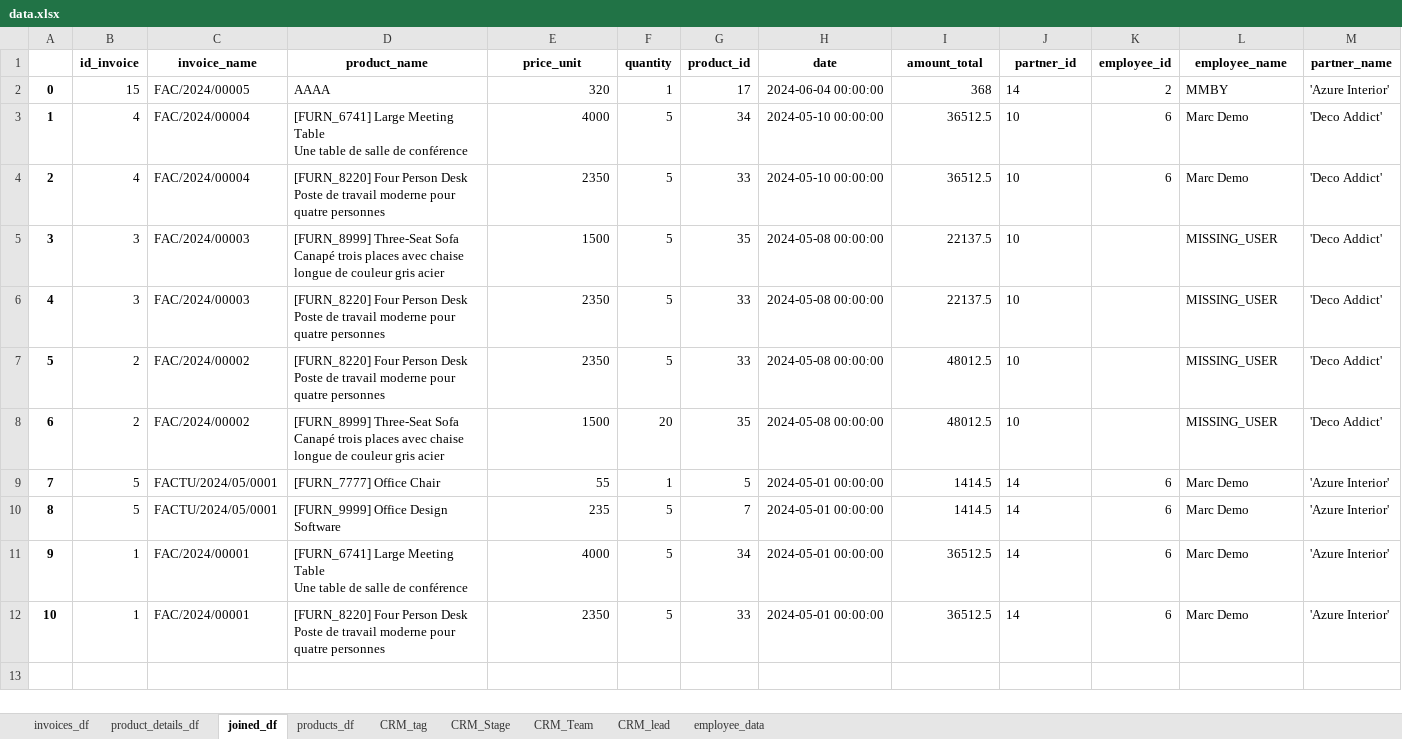
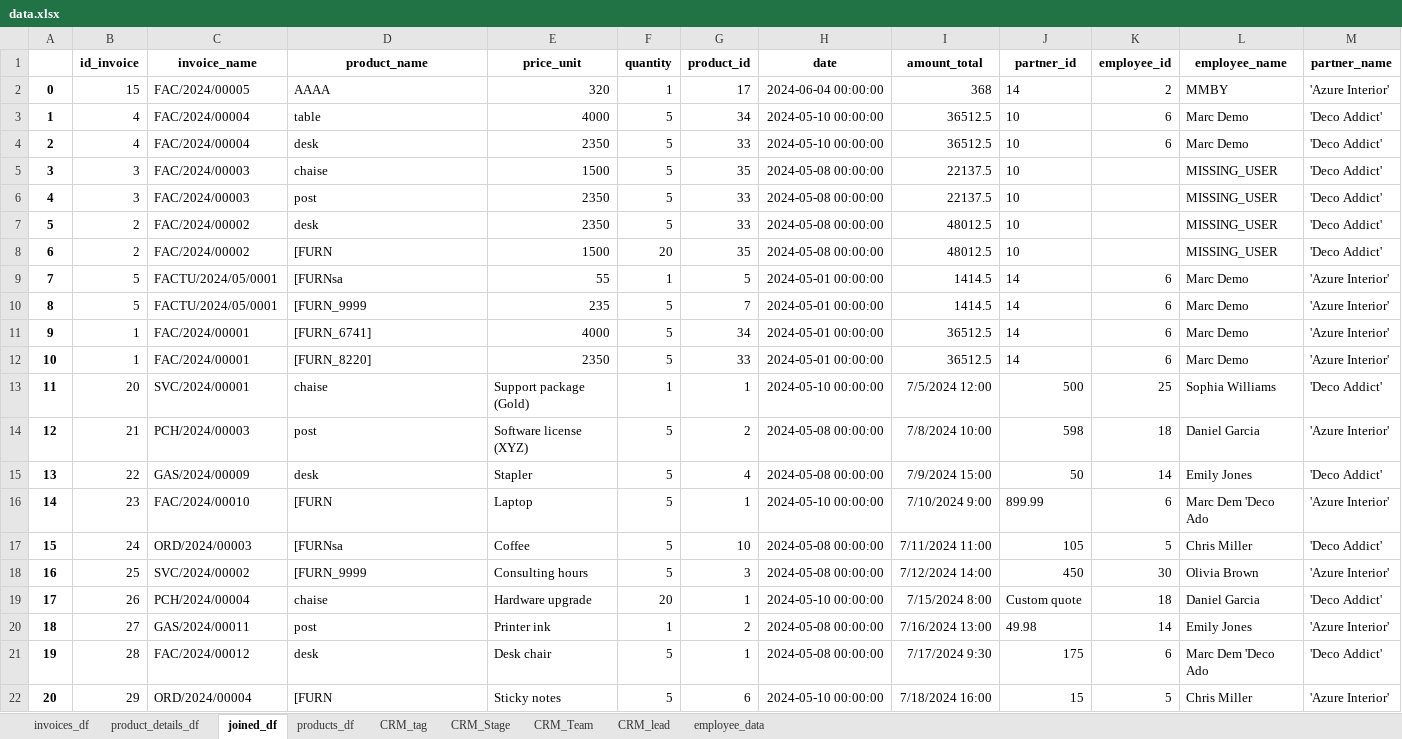
Before and after one commit to mmby85/django-black-dashboard, an Excel workbook: data.xlsx, sheet joined_df, drawn as a sheet; values as stored, in another font and other column widths than the file's, no borders; ↵ is a line break in a cell; the diff names each change by its address in the sheet, - before the commit and + after, or states it on an @@ line.

```diff
--- a/data.xlsx (sheet joined_df)
+++ b/data.xlsx (sheet joined_df)
-D3 (product_name): [FURN_6741] Large Meeting Table ↵ Une table de salle de conférence
+D3 (product_name): table
-D4 (product_name): [FURN_8220] Four Person Desk ↵ Poste de travail moderne pour quatre personnes
+D4 (product_name): desk
-D5 (product_name): [FURN_8999] Three-Seat Sofa ↵ Canapé trois places avec chaise longue de couleur gris acier
+D5 (product_name): chaise
-D6 (product_name): [FURN_8220] Four Person Desk ↵ Poste de travail moderne pour quatre personnes
+D6 (product_name): post
-D7 (product_name): [FURN_8220] Four Person Desk ↵ Poste de travail moderne pour quatre personnes
+D7 (product_name): desk
-D8 (product_name): [FURN_8999] Three-Seat Sofa ↵ Canapé trois places avec chaise longue de couleur gris acier
+D8 (product_name): [FURN
-D9 (product_name): [FURN_7777] Office Chair
+D9 (product_name): [FURNsa
-D10 (product_name): [FURN_9999] Office Design Software
+D10 (product_name): [FURN_9999
-D11 (product_name): [FURN_6741] Large Meeting Table ↵ Une table de salle de conférence
+D11 (product_name): [FURN_6741]
-D12 (product_name): [FURN_8220] Four Person Desk ↵ Poste de travail moderne pour quatre personnes
+D12 (product_name): [FURN_8220]
+row 13: 11 | 20 | SVC/2024/00001 | chaise | Support package (Gold) | 1 | 1 | 2024-05-10 00:00:00 | 7/5/2024 12:00 | 500 | 25 | Sophia Williams | 'Deco Addict'
+row 14: 12 | 21 | PCH/2024/00003 | post | Software license (XYZ) | 5 | 2 | 2024-05-08 00:00:00 | 7/8/2024 10:00 | 598 | 18 | Daniel Garcia | 'Azure Interior'
+row 15: 13 | 22 | GAS/2024/00009 | desk | Stapler | 5 | 4 | 2024-05-08 00:00:00 | 7/9/2024 15:00 | 50 | 14 | Emily Jones | 'Deco Addict'
+row 16: 14 | 23 | FAC/2024/00010 | [FURN | Laptop | 5 | 1 | 2024-05-10 00:00:00 | 7/10/2024 9:00 | 899.99 | 6 | Marc Dem 'Deco Ado | 'Azure Interior'
+row 17: 15 | 24 | ORD/2024/00003 | [FURNsa | Coffee | 5 | 10 | 2024-05-08 00:00:00 | 7/11/2024 11:00 | 105 | 5 | Chris Miller | 'Deco Addict'
+row 18: 16 | 25 | SVC/2024/00002 | [FURN_9999 | Consulting hours | 5 | 3 | 2024-05-08 00:00:00 | 7/12/2024 14:00 | 450 | 30 | Olivia Brown | 'Azure Interior'
+row 19: 17 | 26 | PCH/2024/00004 | chaise | Hardware upgrade | 20 | 1 | 2024-05-10 00:00:00 | 7/15/2024 8:00 | Custom quote | 18 | Daniel Garcia | 'Deco Addict'
+row 20: 18 | 27 | GAS/2024/00011 | post | Printer ink | 1 | 2 | 2024-05-08 00:00:00 | 7/16/2024 13:00 | 49.98 | 14 | Emily Jones | 'Azure Interior'
+row 21: 19 | 28 | FAC/2024/00012 | desk | Desk chair | 5 | 1 | 2024-05-08 00:00:00 | 7/17/2024 9:30 | 175 | 6 | Marc Dem 'Deco Ado | 'Deco Addict'
+row 22: 20 | 29 | ORD/2024/00004 | [FURN | Sticky notes | 5 | 6 | 2024-05-10 00:00:00 | 7/18/2024 16:00 | 15 | 5 | Chris Miller | 'Azure Interior'
```
Also changed, not shown: sheet product_details_df, 4 other files.
